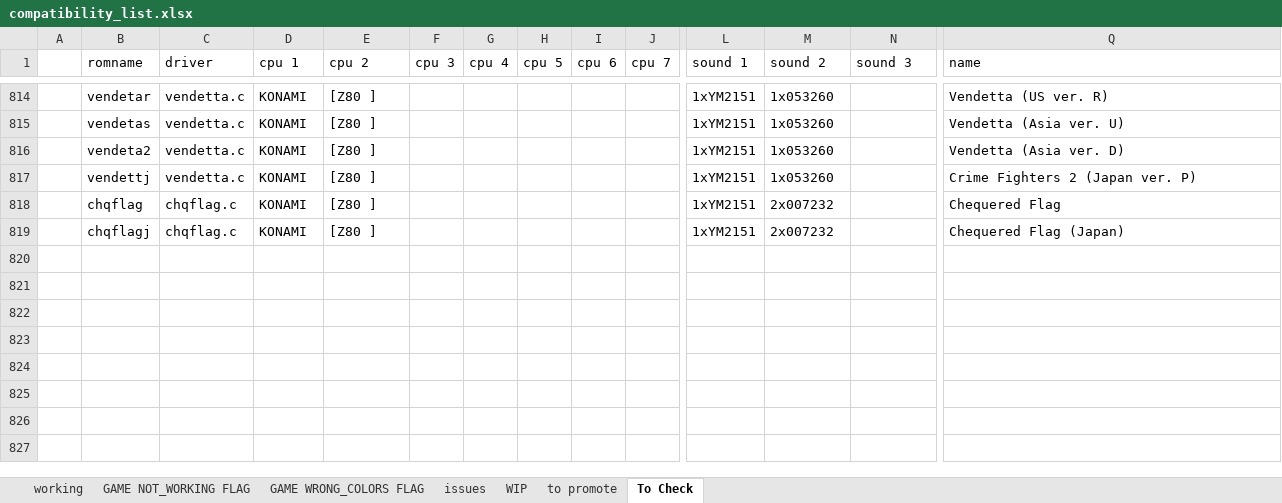
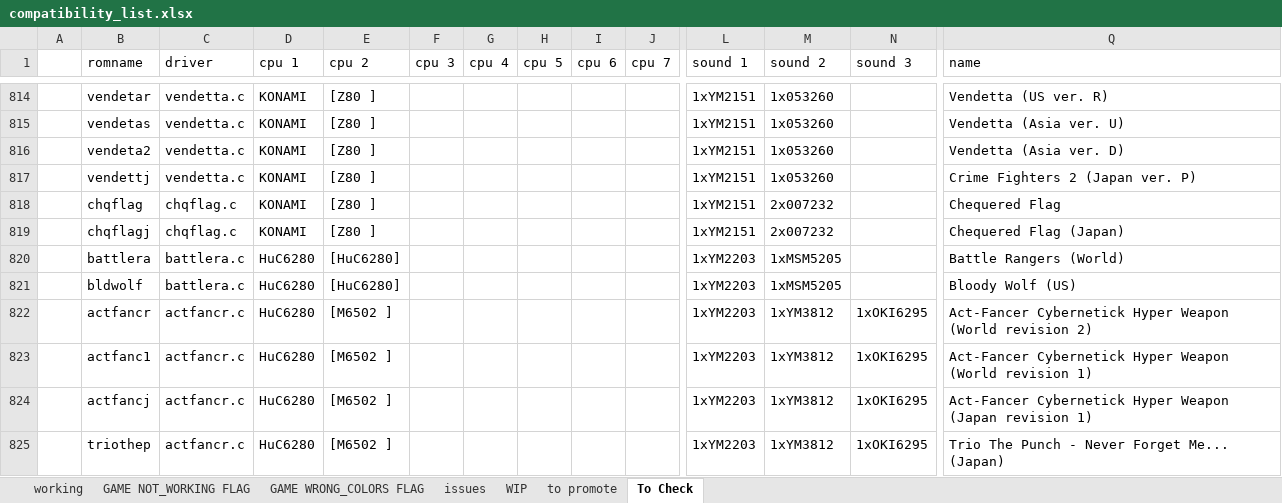
Before and after one commit to javaemus/arcoflex056, an Excel workbook: compatibility_list.xlsx, sheet To Check, drawn as a sheet; only a part is shown, gaps mark what is left out; values as stored, in another font and other column widths than the file's, no borders; rows hold the shown columns only; the diff names each change by its address in the sheet, - before the commit and + after, or states it on an @@ line.

Commit message:
added battlera non working driver (due to h6280 non working CPU)

```diff
--- a/compatibility_list.xlsx (sheet To Check)
+++ b/compatibility_list.xlsx (sheet To Check)
+row 820:  | battlera | battlera.c | HuC6280 | [HuC6280] |  |  |  |  |  | 1xYM2203 | 1xMSM5205 |  | Battle Rangers (World)
+row 821:  | bldwolf | battlera.c | HuC6280 | [HuC6280] |  |  |  |  |  | 1xYM2203 | 1xMSM5205 |  | Bloody Wolf (US)
+row 822:  | actfancr | actfancr.c | HuC6280 | [M6502 ] |  |  |  |  |  | 1xYM2203 | 1xYM3812 | 1xOKI6295 | Act-Fancer Cybernetick Hyper Weapon (World revision 2)
+row 823:  | actfanc1 | actfancr.c | HuC6280 | [M6502 ] |  |  |  |  |  | 1xYM2203 | 1xYM3812 | 1xOKI6295 | Act-Fancer Cybernetick Hyper Weapon (World revision 1)
+row 824:  | actfancj | actfancr.c | HuC6280 | [M6502 ] |  |  |  |  |  | 1xYM2203 | 1xYM3812 | 1xOKI6295 | Act-Fancer Cybernetick Hyper Weapon (Japan revision 1)
+row 825:  | triothep | actfancr.c | HuC6280 | [M6502 ] |  |  |  |  |  | 1xYM2203 | 1xYM3812 | 1xOKI6295 | Trio The Punch - Never Forget Me... (Japan)
```
Also changed, not shown: sheet WIP, 6 other files.
